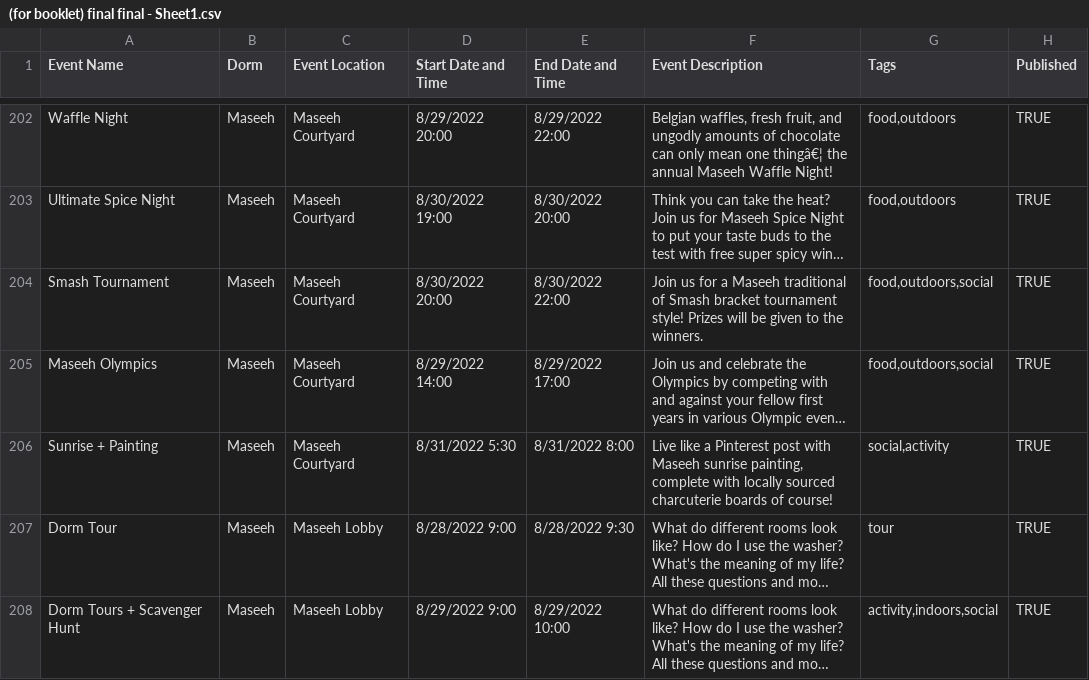
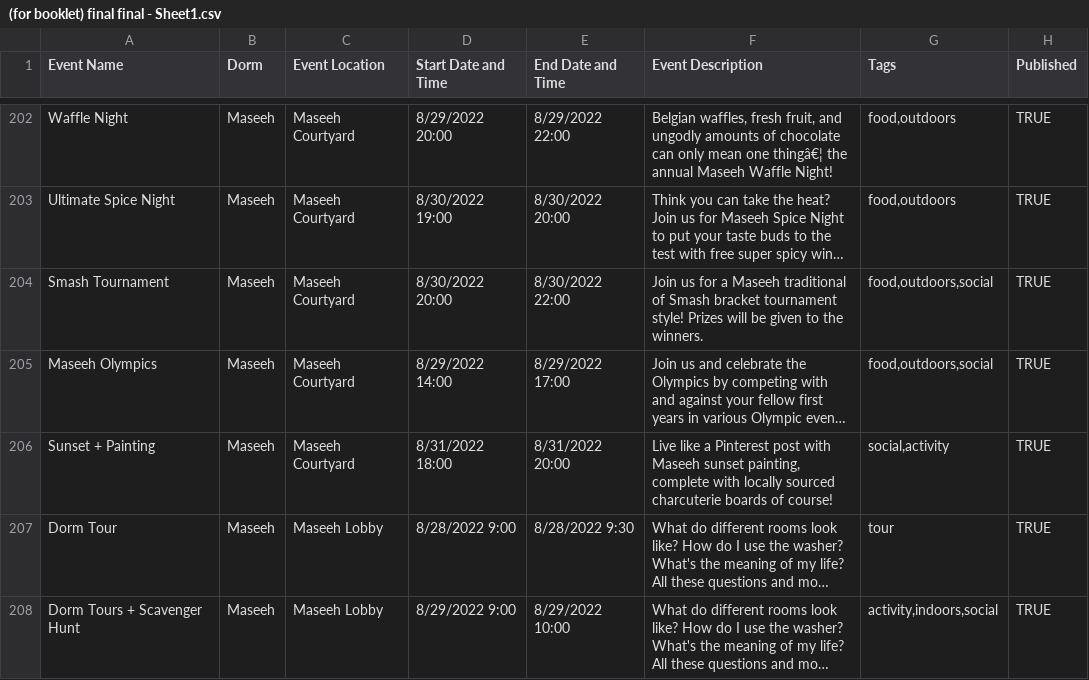
Before and after one commit to mit-dormcon/t-rex, a CSV file: events/(for booklet) final final - Sheet1.csv, drawn as a sheet; only a part is shown, gaps mark what is left out; long unchanged cells end in …; the diff names each change by its address in the sheet, - before the commit and + after, or states it on an @@ line.

Commit message:
Update (for booklet) final final - Sheet1.csv

```diff
--- a/events/(for booklet) final final - Sheet1.csv
+++ b/events/(for booklet) final final - Sheet1.csv
-A206 (Event Name): Sunrise + Painting
+A206 (Event Name): Sunset + Painting
-D206 (Start Date and Time): 8/31/2022 5:30
+D206 (Start Date and Time): 8/31/2022 18:00
-E206 (End Date and Time): 8/31/2022 8:00
+E206 (End Date and Time): 8/31/2022 20:00
-F206 (Event Description): …with Maseeh sunrise painting, complete…
+F206 (Event Description): …with Maseeh sunset painting, complete…
```
